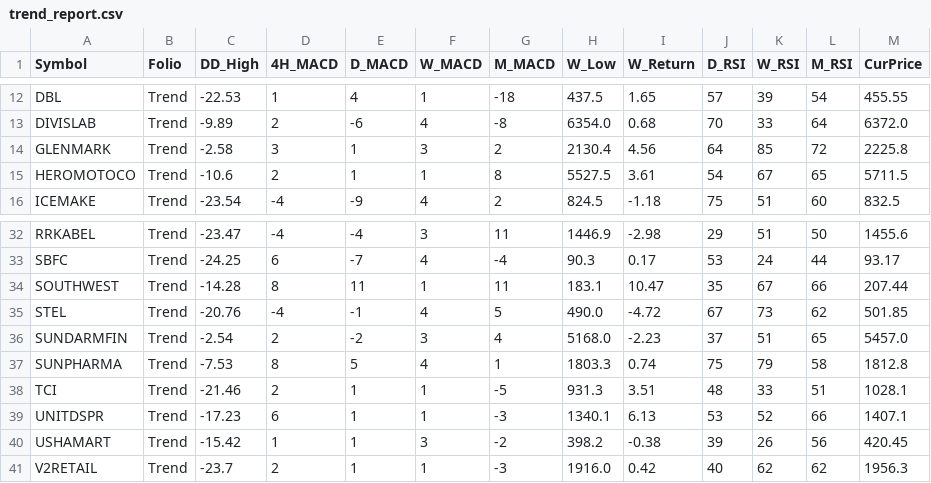
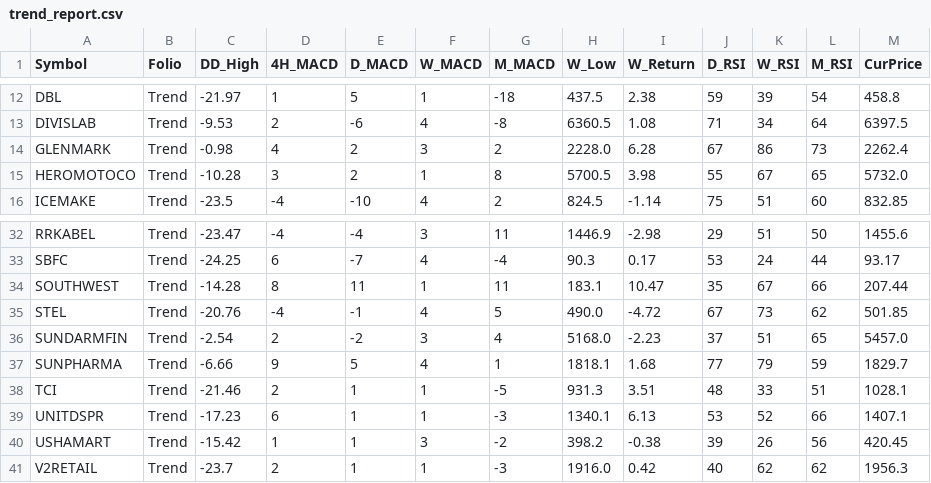
Before and after one commit to aypaninv/market-dashboard, a CSV file: trend_report.csv, drawn as a sheet; only a part is shown, gaps mark what is left out; the diff covers the shown part only; the diff names each change by its address in the sheet, - before the commit and + after, or states it on an @@ line.

```diff
--- a/trend_report.csv
+++ b/trend_report.csv
-C12 (DD_High): -22.53
+C12 (DD_High): -21.97
-E12 (D_MACD): 4
+E12 (D_MACD): 5
-I12 (W_Return): 1.65
+I12 (W_Return): 2.38
-J12 (D_RSI): 57
+J12 (D_RSI): 59
-M12 (CurPrice): 455.55
+M12 (CurPrice): 458.8
-C13 (DD_High): -9.89
+C13 (DD_High): -9.53
-H13 (W_Low): 6354.0
+H13 (W_Low): 6360.5
-I13 (W_Return): 0.68
+I13 (W_Return): 1.08
-J13 (D_RSI): 70
+J13 (D_RSI): 71
-K13 (W_RSI): 33
+K13 (W_RSI): 34
-M13 (CurPrice): 6372.0
+M13 (CurPrice): 6397.5
-C14 (DD_High): -2.58
+C14 (DD_High): -0.98
-D14 (4H_MACD): 3
+D14 (4H_MACD): 4
-E14:E15 (D_MACD): 1
+E14:E15 (D_MACD): 2
-H14 (W_Low): 2130.4
+H14 (W_Low): 2228.0
-I14 (W_Return): 4.56
+I14 (W_Return): 6.28
-J14 (D_RSI): 64
+J14 (D_RSI): 67
-K14 (W_RSI): 85
+K14 (W_RSI): 86
-L14 (M_RSI): 72
+L14 (M_RSI): 73
-M14 (CurPrice): 2225.8
+M14 (CurPrice): 2262.4
-C15 (DD_High): -10.6
+C15 (DD_High): -10.28
-D15 (4H_MACD): 2
+D15 (4H_MACD): 3
-H15 (W_Low): 5527.5
+H15 (W_Low): 5700.5
-I15 (W_Return): 3.61
+I15 (W_Return): 3.98
-J15 (D_RSI): 54
+J15 (D_RSI): 55
-M15 (CurPrice): 5711.5
+M15 (CurPrice): 5732.0
-C16 (DD_High): -23.54
+C16 (DD_High): -23.5
-E16 (D_MACD): -9
+E16 (D_MACD): -10
-I16 (W_Return): -1.18
+I16 (W_Return): -1.14
-M16 (CurPrice): 832.5
+M16 (CurPrice): 832.85
-C37 (DD_High): -7.53
+C37 (DD_High): -6.66
-D37 (4H_MACD): 8
+D37 (4H_MACD): 9
-H37 (W_Low): 1803.3
+H37 (W_Low): 1818.1
-I37 (W_Return): 0.74
+I37 (W_Return): 1.68
-J37 (D_RSI): 75
+J37 (D_RSI): 77
-L37 (M_RSI): 58
+L37 (M_RSI): 59
-M37 (CurPrice): 1812.8
+M37 (CurPrice): 1829.7
```
Also changed, not shown: 1 added row, 1 removed row and 110 edited cells elsewhere in this file, portfolio_report.csv, technical_sector_data.csv, 2 other files.
